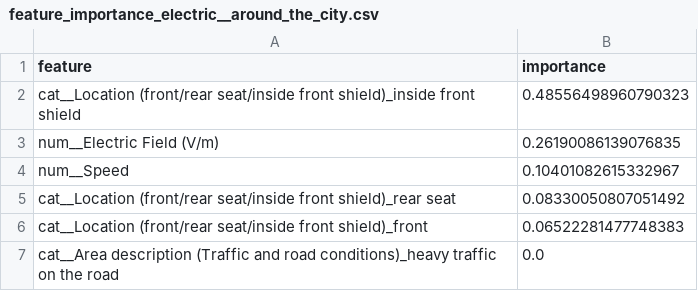
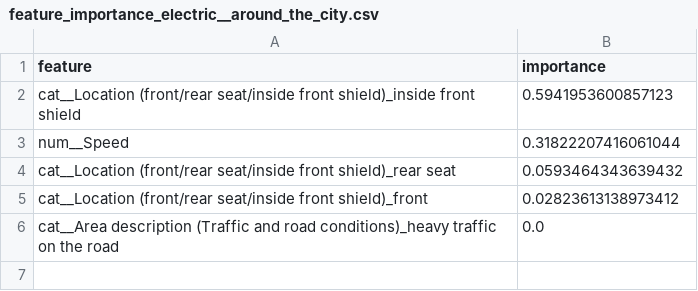
Before and after one commit to fsanaja1/PunimDiplomePerMaster, a CSV file: results/feature_importance_electric__around_the_city.csv, drawn as a sheet.

```diff
--- a/results/feature_importance_electric__around_the_city.csv
+++ b/results/feature_importance_electric__around_the_city.csv
@@ -1,7 +1,6 @@
 feature,importance
-cat__Location (front/rear seat/inside front shield)_inside front shield ,0.48556498960790323
-num__Electric Field (V/m),0.26190086139076835
-num__Speed,0.10401082615332967
-cat__Location (front/rear seat/inside front shield)_rear seat,0.08330050807051492
-cat__Location (front/rear seat/inside front shield)_front,0.06522281477748383
+cat__Location (front/rear seat/inside front shield)_inside front shield ,0.5941953600857123
+num__Speed,0.31822207416061044
+cat__Location (front/rear seat/inside front shield)_rear seat,0.0593464343639432
+cat__Location (front/rear seat/inside front shield)_front,0.02823613138973412
 cat__Area description (Traffic and road conditions)_heavy traffic on the road,0.0
```
Also changed, not shown: results/feature_importance_electric__accelerating.csv, results/feature_importance_electric__braking.csv, 47 other files.
